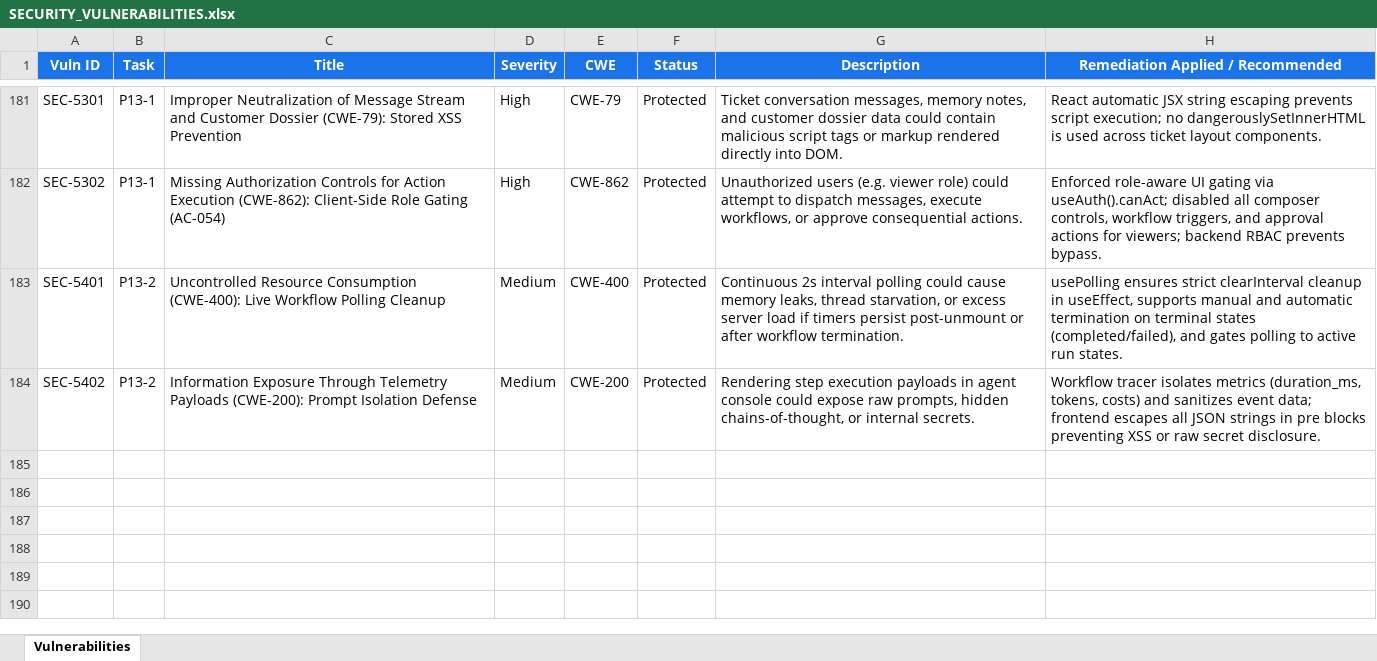
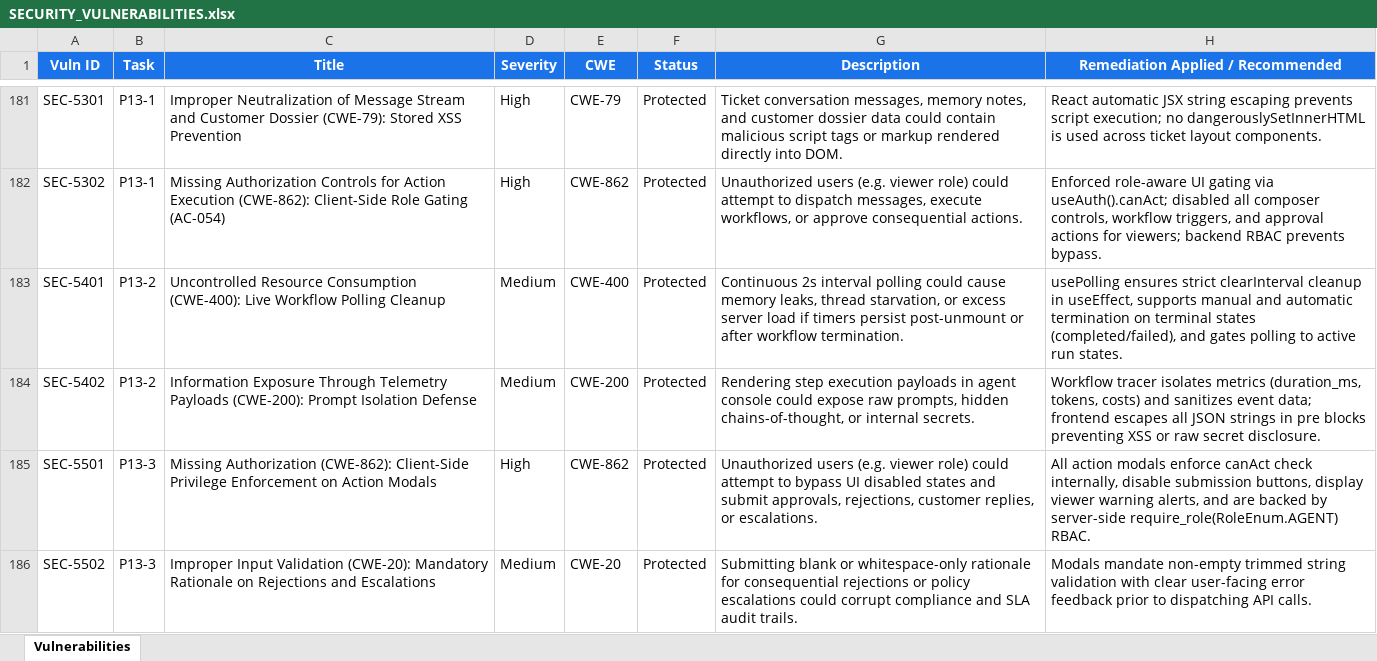
Before and after one commit to lokesh-repaka/CloudDesk, an Excel workbook: docs/SECURITY_VULNERABILITIES.xlsx, sheet Vulnerabilities, drawn as a sheet; only a part is shown, gaps mark what is left out; values as stored, in another font and other column widths than the file's, no borders; the diff names each change by its address in the sheet, - before the commit and + after, or states it on an @@ line.

```diff
--- a/docs/SECURITY_VULNERABILITIES.xlsx (sheet Vulnerabilities)
+++ b/docs/SECURITY_VULNERABILITIES.xlsx (sheet Vulnerabilities)
+row 185: SEC-5501 | P13-3 | Missing Authorization (CWE-862): Client-Side Privilege Enforcement on Action Modals | High | CWE-862 | Protected | Unauthorized users (e.g. viewer role) could attempt to bypass UI disabled states and submit approvals, rejections, customer replies, or escalations. | All action modals enforce canAct check internally, disable submission buttons, display viewer warning alerts, and are backed by server-side require_role(RoleEnum.AGENT) RBAC.
+row 186: SEC-5502 | P13-3 | Improper Input Validation (CWE-20): Mandatory Rationale on Rejections and Escalations | Medium | CWE-20 | Protected | Submitting blank or whitespace-only rationale for consequential rejections or policy escalations could corrupt compliance and SLA audit trails. | Modals mandate non-empty trimmed string validation with clear user-facing error feedback prior to dispatching API calls.
```
Also changed, not shown: docs/TEST_CASES.xlsx, 9 other files.
